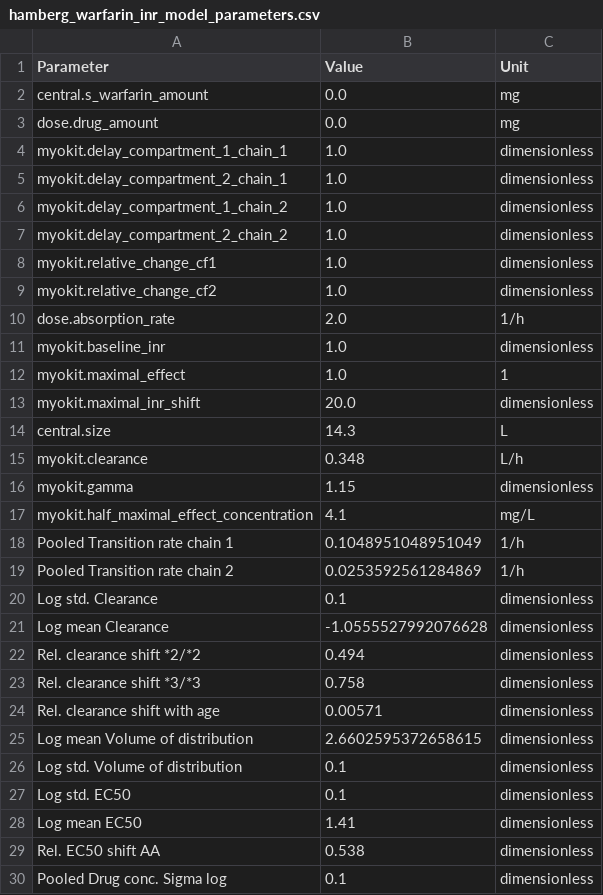
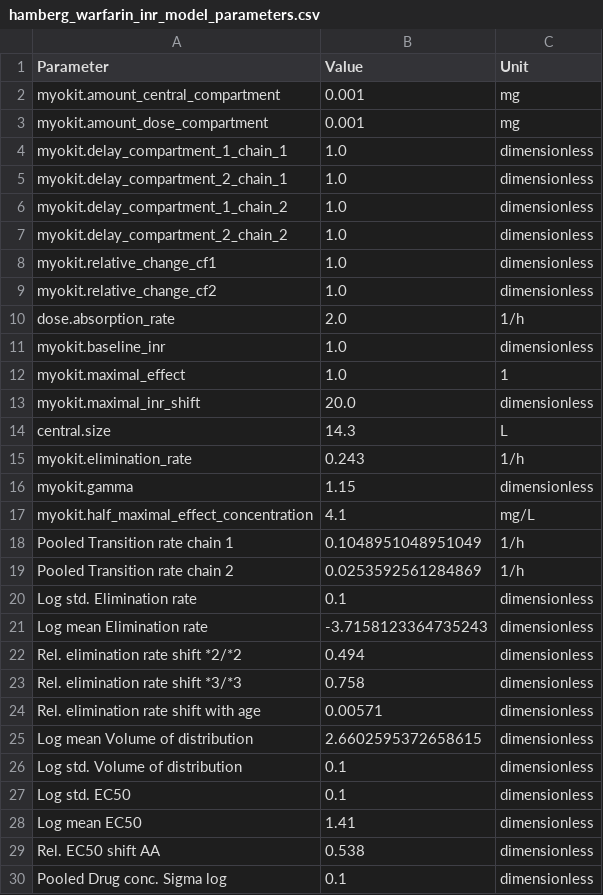
Before and after one commit to DavAug/mipd-warfarin, a CSV file: models/hamberg_warfarin_inr_model_parameters.csv, drawn as a sheet; only a part is shown.

Commit message:
test sensitivities of Hamberg model

```diff
--- a/models/hamberg_warfarin_inr_model_parameters.csv
+++ b/models/hamberg_warfarin_inr_model_parameters.csv
@@ -1,4 +1,4 @@
 Parameter,Value,Unit
-central.s_warfarin_amount,0.0,mg
-dose.drug_amount,0.0,mg
+myokit.amount_central_compartment,0.001,mg
+myokit.amount_dose_compartment,0.001,mg
 myokit.delay_compartment_1_chain_1,1.0,dimensionless
@@ -14,3 +14,3 @@ myokit.maximal_inr_shift,20.0,dimensionless
 central.size,14.3,L
-myokit.clearance,0.348,L/h
+myokit.elimination_rate,0.243,1/h
 myokit.gamma,1.15,dimensionless
@@ -19,7 +19,7 @@ Pooled Transition rate chain 1,0.1048951048951049,1/h
 Pooled Transition rate chain 2,0.0253592561284869,1/h
-Log std. Clearance,0.1,dimensionless
-Log mean Clearance,-1.0555527992076628,dimensionless
-Rel. clearance shift *2/*2,0.494,dimensionless
-Rel. clearance shift *3/*3,0.758,dimensionless
-Rel. clearance shift with age,0.00571,dimensionless
+Log std. Elimination rate,0.1,dimensionless
+Log mean Elimination rate,-3.7158123364735243,dimensionless
+Rel. elimination rate shift *2/*2,0.494,dimensionless
+Rel. elimination rate shift *3/*3,0.758,dimensionless
+Rel. elimination rate shift with age,0.00571,dimensionless
 Log mean Volume of distribution,2.6602595372658615,dimensionless
```
Also changed, not shown: 4 other files.
